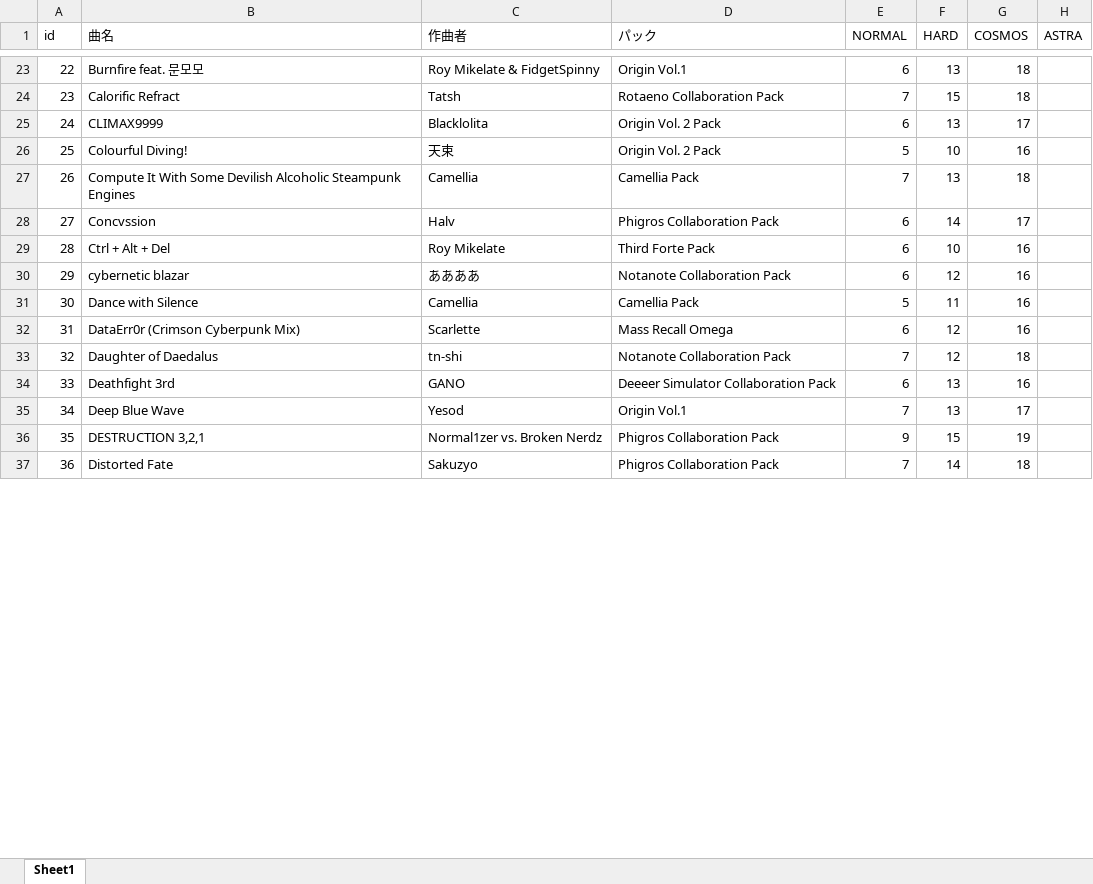
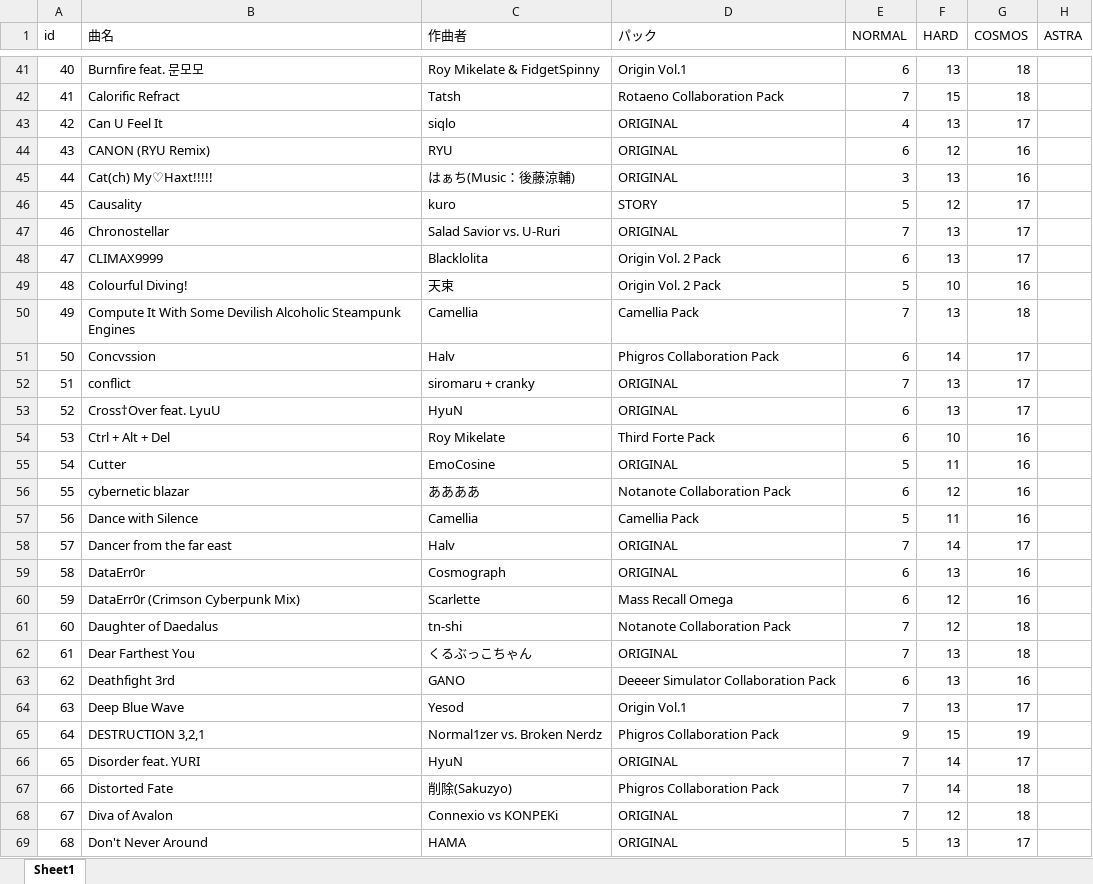
Before and after one commit to aqsword/kalpa-selection, an Excel workbook: data/input/kalpa-songs.xlsx, sheet Sheet1, drawn as a sheet; only a part is shown, gaps mark what is left out; values as stored, in another font and other column widths than the file's, no borders; addresses are those after the commit; the diff covers the shown part only; the diff names each change by its address in the sheet, - before the commit and + after, or states it on an @@ line.

Commit message:
add songs

```diff
--- a/data/input/kalpa-songs.xlsx (sheet Sheet1)
+++ b/data/input/kalpa-songs.xlsx (sheet Sheet1)
@@ column A (id) renumbered between rows 3 and 282 @@
+row 43: 42 | Can U Feel It | siqlo | ORIGINAL | 4 | 13 | 17
+row 44: 43 | CANON (RYU Remix) | RYU | ORIGINAL | 6 | 12 | 16
+row 45: 44 | Cat(ch) My♡Haxt!!!!! | はぁち(Music：後藤涼輔) | ORIGINAL | 3 | 13 | 16
+row 46: 45 | Causality | kuro | STORY | 5 | 12 | 17
+row 47: 46 | Chronostellar | Salad Savior vs. U-Ruri | ORIGINAL | 7 | 13 | 17
+row 52: 51 | conflict | siromaru + cranky | ORIGINAL | 7 | 13 | 17
+row 53: 52 | Cross†Over feat. LyuU | HyuN | ORIGINAL | 6 | 13 | 17
+row 55: 54 | Cutter | EmoCosine | ORIGINAL | 5 | 11 | 16
+row 58: 57 | Dancer from the far east | Halv | ORIGINAL | 7 | 14 | 17
+row 59: 58 | DataErr0r | Cosmograph | ORIGINAL | 6 | 13 | 16
+row 62: 61 | Dear Farthest You | くるぶっこちゃん | ORIGINAL | 7 | 13 | 18
+row 66: 65 | Disorder feat. YURI | HyuN | ORIGINAL | 7 | 14 | 17
-C67 (作曲者): Sakuzyo
+C67 (作曲者): 削除(Sakuzyo)
+row 68: 67 | Diva of Avalon | Connexio vs KONPEKi | ORIGINAL | 7 | 12 | 18
+row 69: 68 | Don't Never Around | HAMA | ORIGINAL | 5 | 13 | 17
```
Also changed, not shown: 125 added rows and 2 edited cells elsewhere in this sheet, 1 other file.
